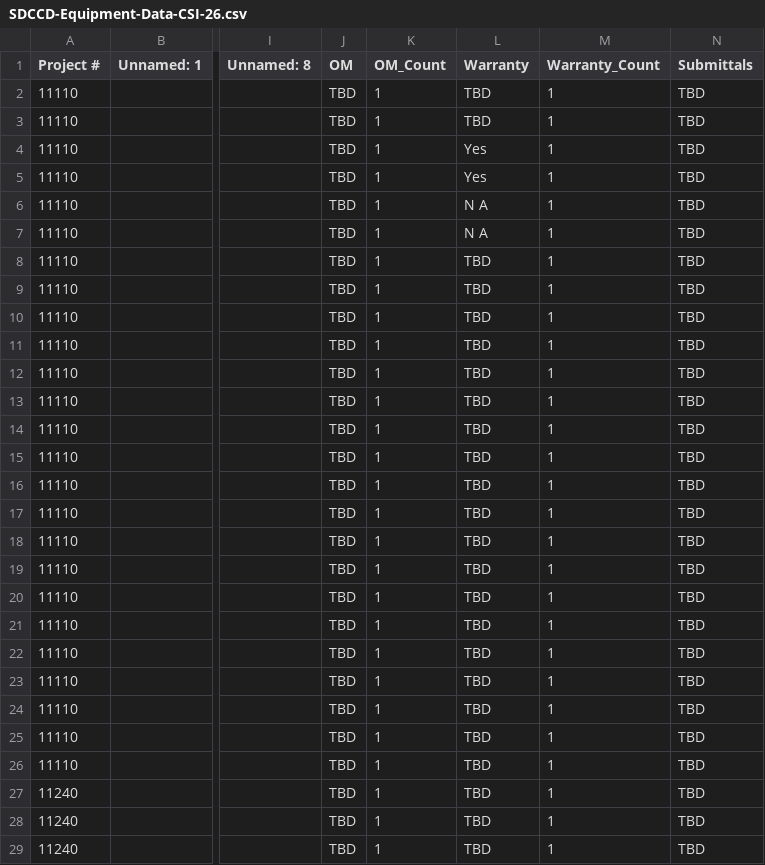
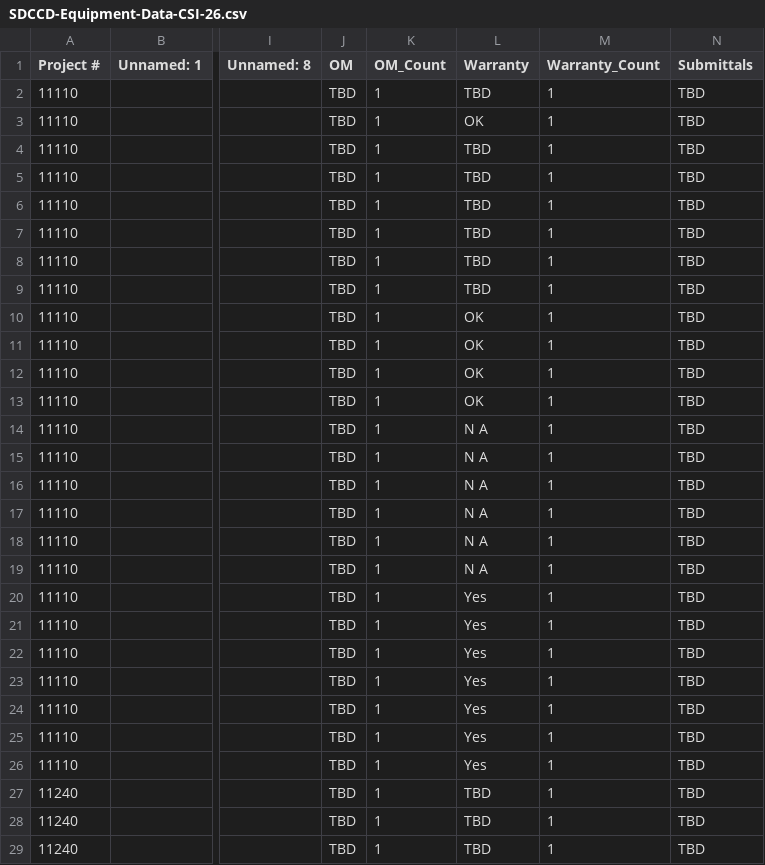
Before and after one commit to stevedowpe/Project-03, a CSV file: output/SDCCD-Equipment-Data-CSI-26.csv (was SDCCD-Equipment-Data-CSI-26.csv), drawn as a sheet; only a part is shown, gaps mark what is left out; the diff names each change by its address in the sheet, - before the commit and + after, or states it on an @@ line.

```diff
--- a/SDCCD-Equipment-Data-CSI-26.csv
+++ b/output/SDCCD-Equipment-Data-CSI-26.csv
-L3 (Warranty): TBD
+L3 (Warranty): OK
-L4:L5 (Warranty): Yes
+L4:L5 (Warranty): TBD
-L6:L7 (Warranty): N A
+L6:L7 (Warranty): TBD
-L10:L13 (Warranty): TBD
+L10:L13 (Warranty): OK
-L14:L19 (Warranty): TBD
+L14:L19 (Warranty): N A
-L20:L26 (Warranty): TBD
+L20:L26 (Warranty): Yes
```
Also changed, not shown: output/SDCCD-Equipment-Data-CSI-22.csv, output/SDCCD-Equipment-Data-CSI-23.csv, 36 other files.
